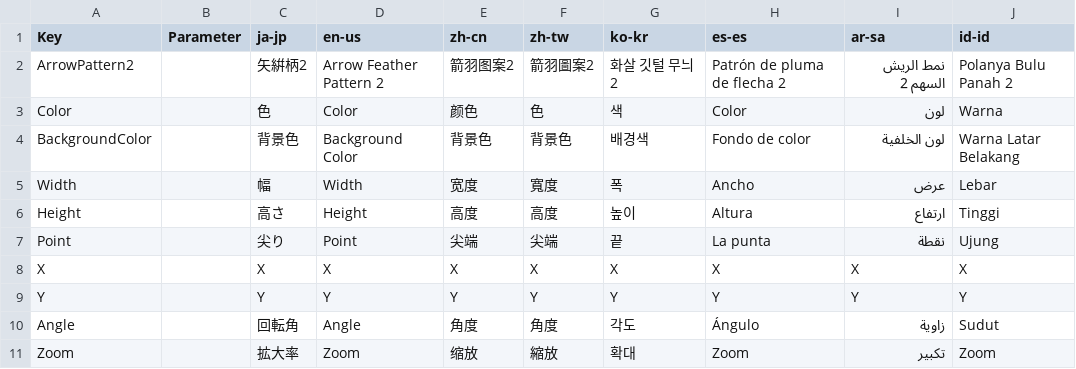
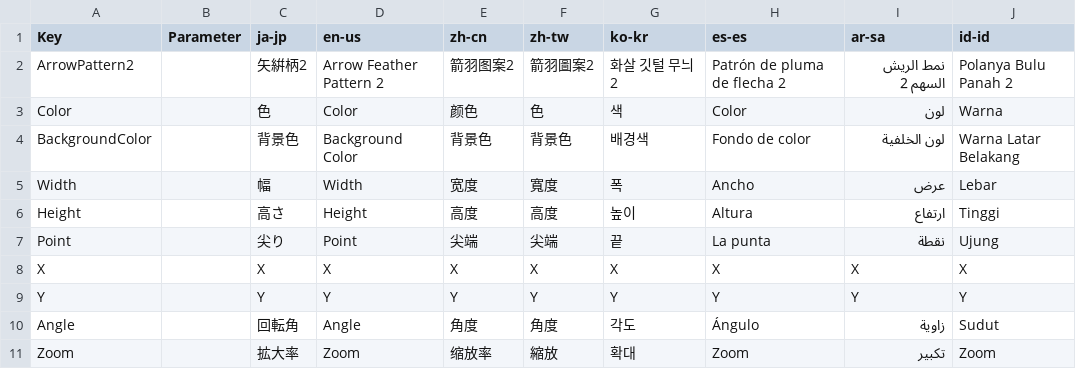
Before and after one commit to manju-summoner/YukkuriMovieMaker.Plugin.Community, a CSV file: YukkuriMovieMaker.Plugin.Community/Brush/Pattern/Arrow2/Texts.csv, drawn as a sheet.

Commit message:
Update Texts.csv

```diff
--- a/YukkuriMovieMaker.Plugin.Community/Brush/Pattern/Arrow2/Texts.csv
+++ b/YukkuriMovieMaker.Plugin.Community/Brush/Pattern/Arrow2/Texts.csv
@@ -10,2 +10,2 @@ Y,,Y,Y,Y,Y,Y,Y,Y,Y,
 Angle,,回転角,Angle,角度,角度,각도,Ángulo,زاوية,Sudut,
-Zoom,,拡大率,Zoom,缩放,縮放,확대,Zoom,تكبير,Zoom,
+Zoom,,拡大率,Zoom,缩放率,縮放,확대,Zoom,تكبير,Zoom,
```
